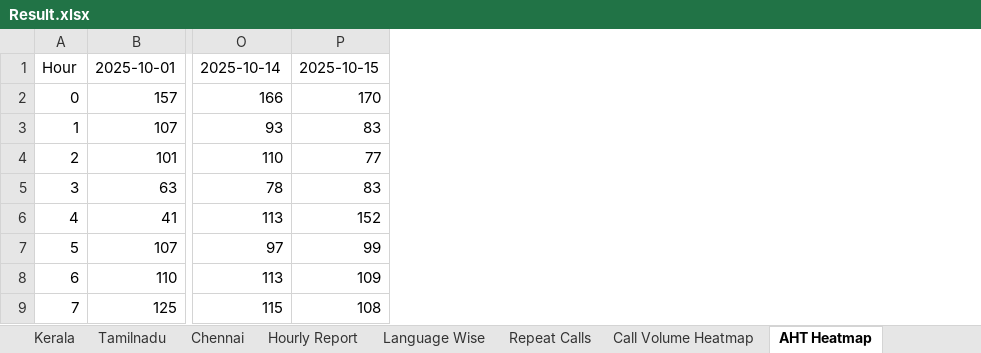
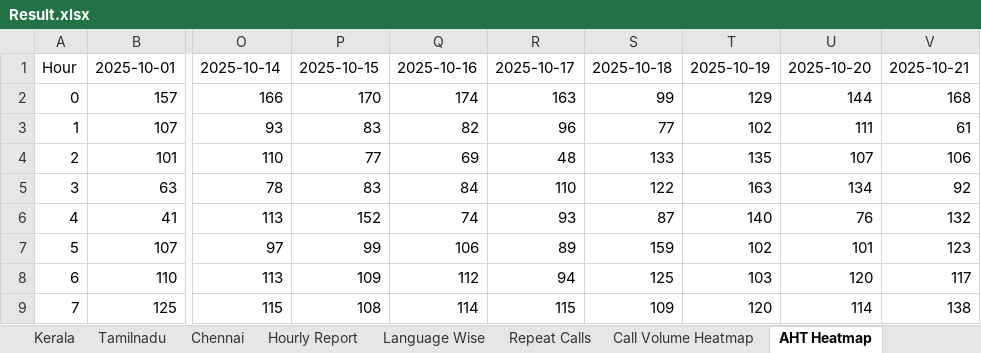
Before and after one commit to jijoshaji1993-hub/CDR-PERFORMANCE-DASHBAORD, an Excel workbook: Result.xlsx, sheet AHT Heatmap, drawn as a sheet; only a part is shown, gaps mark what is left out; values as stored, in another font and other column widths than the file's, no borders; conditional formats not drawn; the diff names each change by its address in the sheet, - before the commit and + after, or states it on an @@ line.

```diff
--- a/Result.xlsx (sheet AHT Heatmap)
+++ b/Result.xlsx (sheet AHT Heatmap)
+column Q, rows 1-9: 2025-10-16 | 174 | 82 | 69 | 84 | 74 | 106 | 112 | 114
+column R, rows 1-9: 2025-10-17 | 163 | 96 | 48 | 110 | 93 | 89 | 94 | 115
+column S, rows 1-9: 2025-10-18 | 99 | 77 | 133 | 122 | 87 | 159 | 125 | 109
+column T, rows 1-9: 2025-10-19 | 129 | 102 | 135 | 163 | 140 | 102 | 103 | 120
+column U, rows 1-9: 2025-10-20 | 144 | 111 | 107 | 134 | 76 | 101 | 120 | 114
+column V, rows 1-9: 2025-10-21 | 168 | 61 | 106 | 92 | 132 | 123 | 117 | 138
```
Also changed, not shown: sheet Hourly Report, sheet Language Wise, sheet Tamilnadu, sheet Kerala, sheet Dashboard, sheet Chennai, 2 more sheets, CSAT_Performance_Reports.xlsx, 1 other file.
